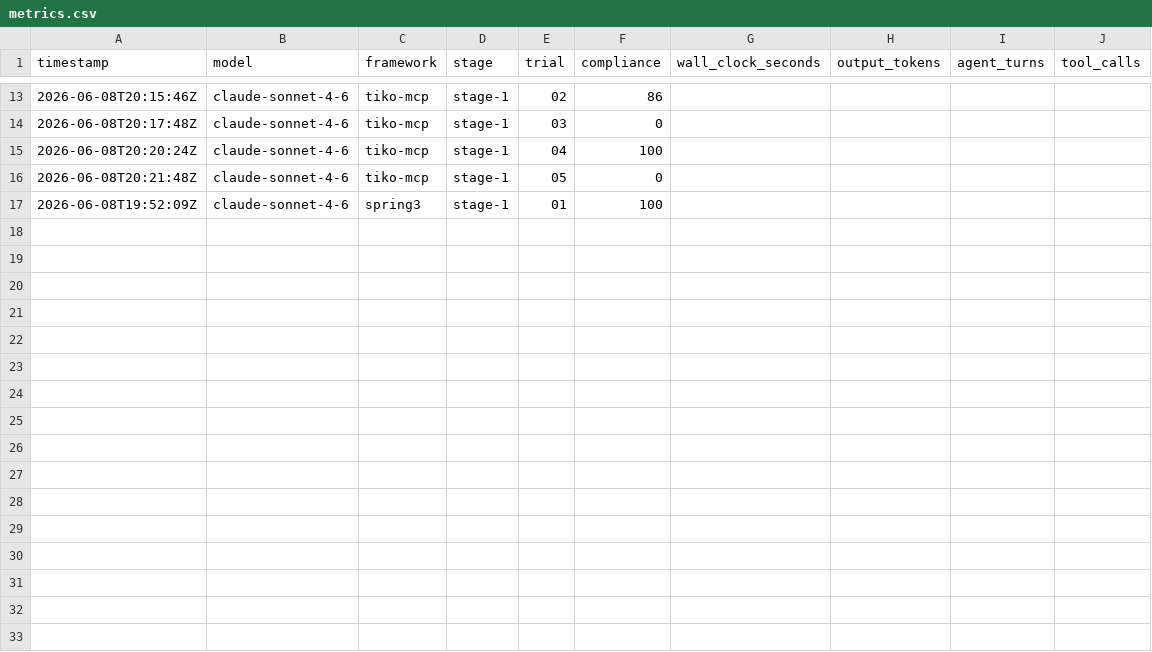
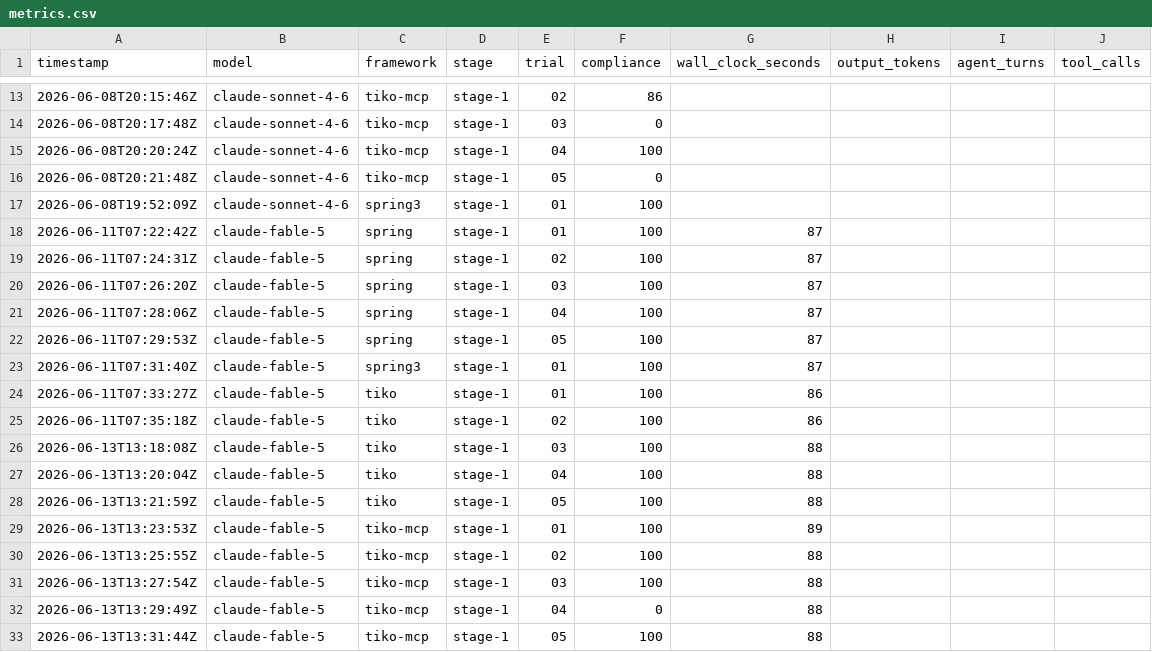
Before and after one commit to tomas-samek/llm-framework-benchmark, a CSV file: results/metrics.csv, drawn as a sheet; only a part is shown, gaps mark what is left out.

Commit message:
test(stage-1): Fable 5 results — 100% median across all cells incl Boot 4.0.6 (tiko-mcp f5-04 0%)

```diff
--- a/results/metrics.csv
+++ b/results/metrics.csv
@@ -17 +17,17 @@ timestamp,model,framework,stage,trial,compliance,wall_clock_seconds,output_token
 2026-06-08T19:52:09Z,claude-sonnet-4-6,spring3,stage-1,01,100,,,,
+2026-06-11T07:22:42Z,claude-fable-5,spring,stage-1,01,100,87,,,
+2026-06-11T07:24:31Z,claude-fable-5,spring,stage-1,02,100,87,,,
+2026-06-11T07:26:20Z,claude-fable-5,spring,stage-1,03,100,87,,,
+2026-06-11T07:28:06Z,claude-fable-5,spring,stage-1,04,100,87,,,
+2026-06-11T07:29:53Z,claude-fable-5,spring,stage-1,05,100,87,,,
+2026-06-11T07:31:40Z,claude-fable-5,spring3,stage-1,01,100,87,,,
+2026-06-11T07:33:27Z,claude-fable-5,tiko,stage-1,01,100,86,,,
+2026-06-11T07:35:18Z,claude-fable-5,tiko,stage-1,02,100,86,,,
+2026-06-13T13:18:08Z,claude-fable-5,tiko,stage-1,03,100,88,,,
+2026-06-13T13:20:04Z,claude-fable-5,tiko,stage-1,04,100,88,,,
+2026-06-13T13:21:59Z,claude-fable-5,tiko,stage-1,05,100,88,,,
+2026-06-13T13:23:53Z,claude-fable-5,tiko-mcp,stage-1,01,100,89,,,
+2026-06-13T13:25:55Z,claude-fable-5,tiko-mcp,stage-1,02,100,88,,,
+2026-06-13T13:27:54Z,claude-fable-5,tiko-mcp,stage-1,03,100,88,,,
+2026-06-13T13:29:49Z,claude-fable-5,tiko-mcp,stage-1,04,0,88,,,
+2026-06-13T13:31:44Z,claude-fable-5,tiko-mcp,stage-1,05,100,88,,,
```
Also changed, not shown: 16 other files.
